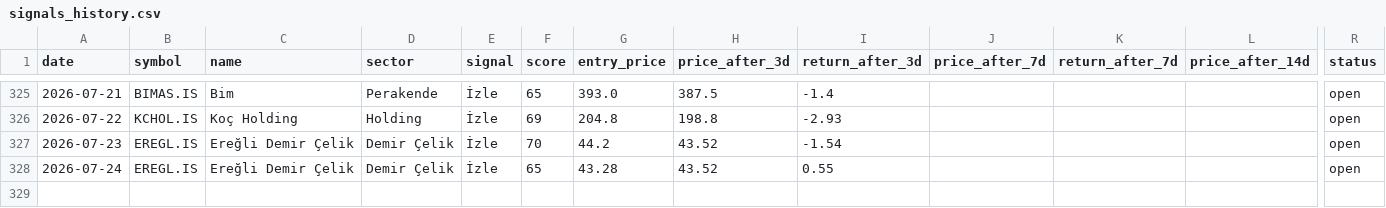
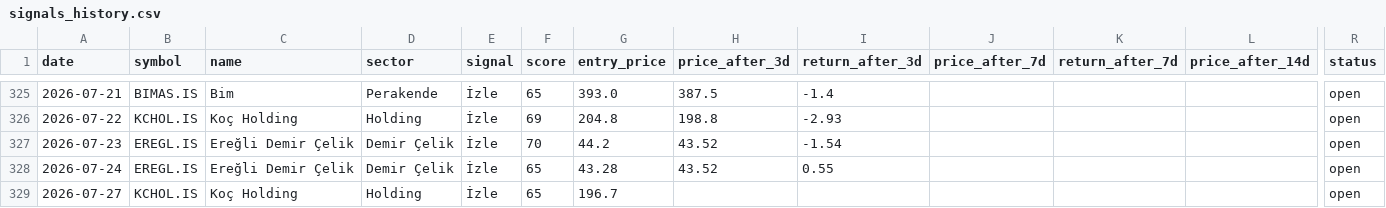
Before and after one commit to semreerol/BistTraderBot, a CSV file: data/signals_history.csv, drawn as a sheet; only a part is shown, gaps mark what is left out; rows hold the shown columns only; the diff names each change by its address in the sheet, - before the commit and + after, or states it on an @@ line.

```diff
--- a/data/signals_history.csv
+++ b/data/signals_history.csv
+row 329: 2026-07-27 | KCHOL.IS | Koç Holding | Holding | İzle | 65 | 196.7 |  |  |  |  |  | open
```
